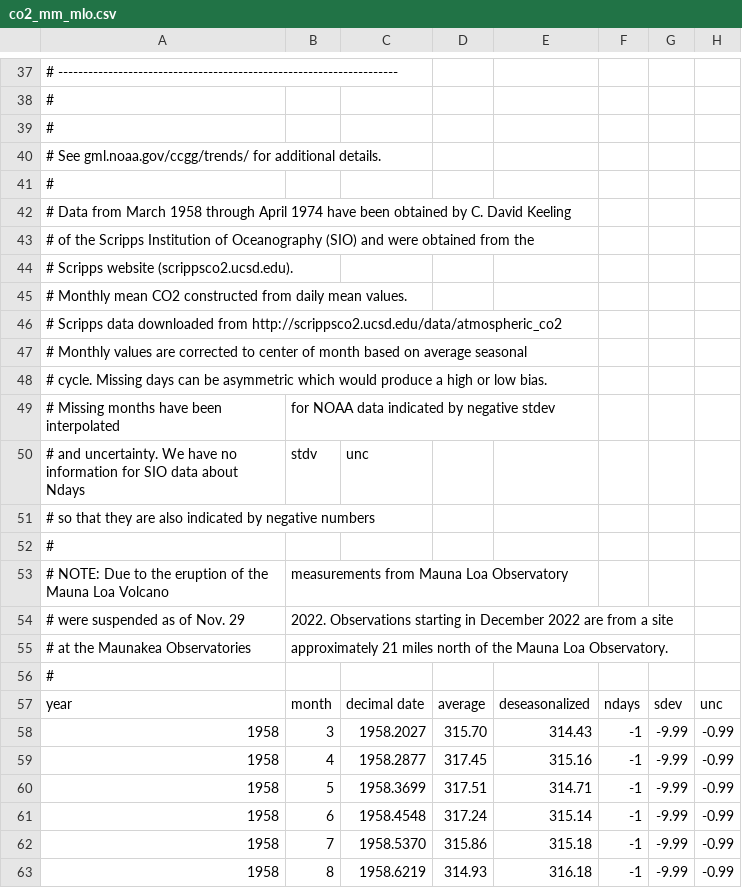
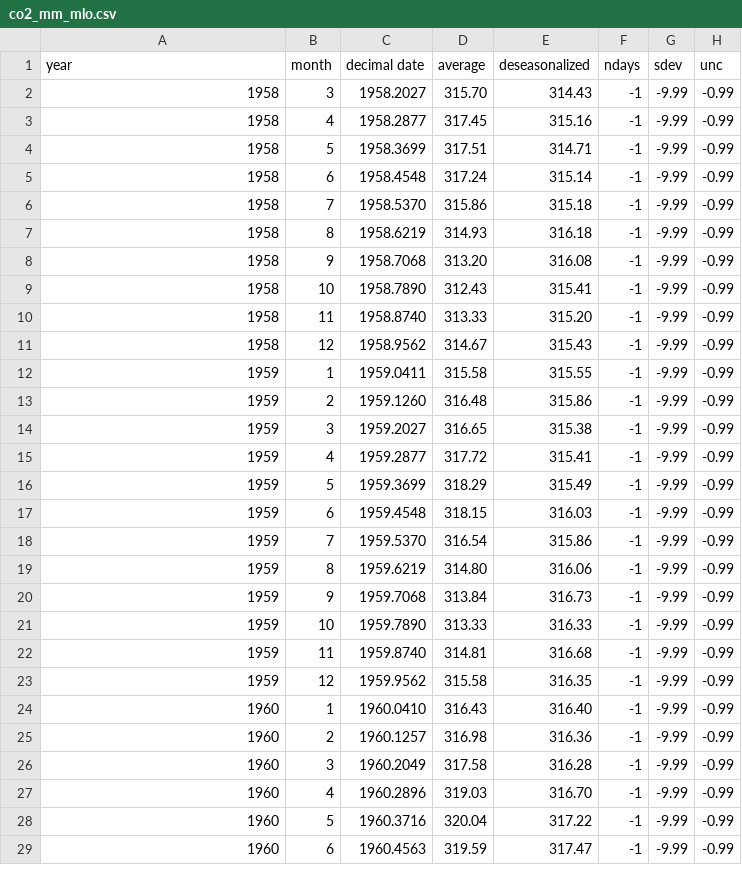
Before and after one commit to khammami/quarto-test, a CSV file: data/co2_mm_mlo.csv, drawn as a sheet; only a part is shown, gaps mark what is left out; the shorter side is filled out with more unchanged rows; the diff covers the shown part only; the diff names each change by its address in the sheet, - before the commit and + after, or states it on an @@ line.

Commit message:
clean up data

```diff
--- a/data/co2_mm_mlo.csv
+++ b/data/co2_mm_mlo.csv
-row 37: # --------------------------------------------------------------------
-row 38: #
-row 39: #
-row 40: # See gml.noaa.gov/ccgg/trends/ for additional details.
-row 41: #
-row 42: # Data from March 1958 through April 1974 have been obtained by C. David Keeling
-row 43: # of the Scripps Institution of Oceanography (SIO) and were obtained from the
-row 44: # Scripps website (scrippsco2.ucsd.edu).
-row 45: # Monthly mean CO2 constructed from daily mean values.
-row 46: # Scripps data downloaded from http://scrippsco2.ucsd.edu/data/atmospheric_co2
-row 47: # Monthly values are corrected to center of month based on average seasonal
-row 48: # cycle. Missing days can be asymmetric which would produce a high or low bias.
-row 49: # Missing months have been interpolated | for NOAA data indicated by negative stdev
-row 50: # and uncertainty. We have no information for SIO data about Ndays | stdv | unc
-row 51: # so that they are also indicated by negative numbers
-row 52: #
-row 53: # NOTE: Due to the eruption of the Mauna Loa Volcano | measurements from Mauna Loa Observatory
-row 54: # were suspended as of Nov. 29 | 2022. Observations starting in December 2022 are from a site
-row 55: # at the Maunakea Observatories | approximately 21 miles north of the Mauna Loa Observatory.
-row 56: #
```
Also changed, not shown: 36 removed rows elsewhere in this file.
